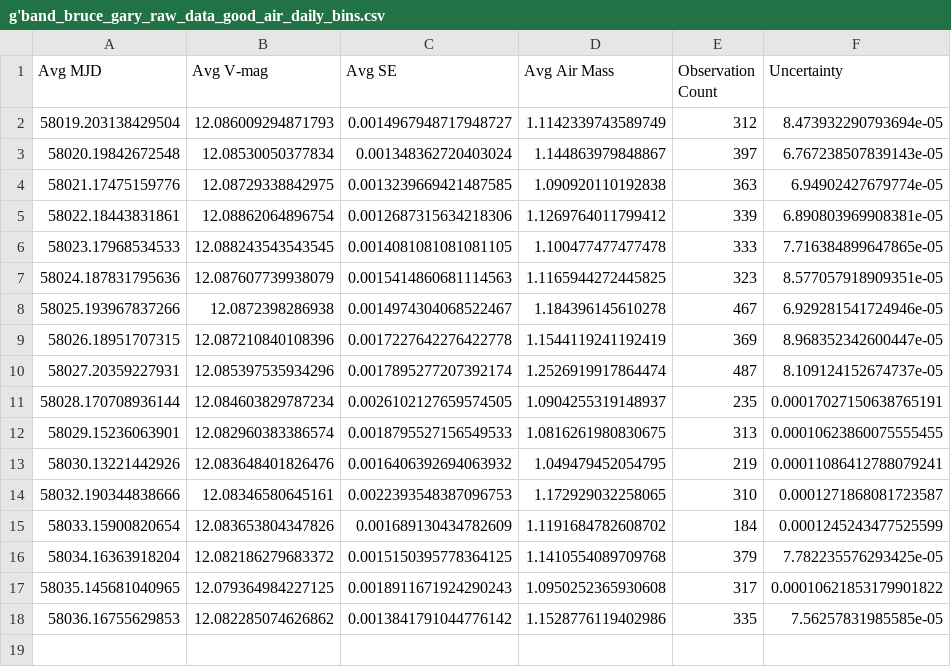
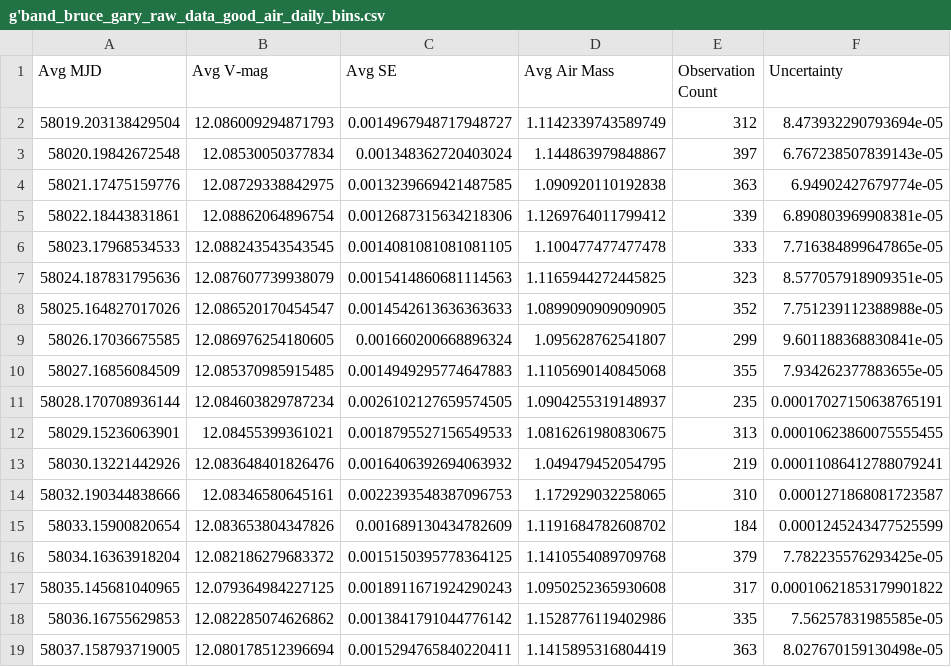
Before and after one commit to michaelreaton/BruceGaryKIC846DataTool, a CSV file: Combined/g'band_bruce_gary_raw_data_good_air_daily_bins.csv, drawn as a sheet.

```diff
--- a/Combined/g'band_bruce_gary_raw_data_good_air_daily_bins.csv
+++ b/Combined/g'band_bruce_gary_raw_data_good_air_daily_bins.csv
@@ -7,7 +7,7 @@ Avg MJD,Avg V-mag,Avg SE,Avg Air Mass,Observation Count,Uncertainty
 58024.187831795636,12.087607739938079,0.0015414860681114563,1.1165944272445825,323,8.577057918909351e-05
-58025.193967837266,12.0872398286938,0.0014974304068522467,1.184396145610278,467,6.929281541724946e-05
-58026.18951707315,12.087210840108396,0.0017227642276422778,1.1544119241192419,369,8.968352342600447e-05
-58027.20359227931,12.085397535934296,0.0017895277207392174,1.2526919917864474,487,8.109124152674737e-05
+58025.164827017026,12.086520170454547,0.0014542613636363633,1.0899090909090905,352,7.751239112388988e-05
+58026.17036675585,12.086976254180605,0.001660200668896324,1.095628762541807,299,9.601188368830841e-05
+58027.16856084509,12.085370985915485,0.0014949295774647883,1.1105690140845068,355,7.934262377883655e-05
 58028.170708936144,12.084603829787234,0.0026102127659574505,1.0904255319148937,235,0.00017027150638765191
-58029.15236063901,12.082960383386574,0.0018795527156549533,1.0816261980830675,313,0.00010623860075555455
+58029.15236063901,12.08455399361021,0.0018795527156549533,1.0816261980830675,313,0.00010623860075555455
 58030.13221442926,12.083648401826476,0.0016406392694063932,1.049479452054795,219,0.00011086412788079241
@@ -18 +18,2 @@ Avg MJD,Avg V-mag,Avg SE,Avg Air Mass,Observation Count,Uncertainty
 58036.16755629853,12.082285074626862,0.0013841791044776142,1.1528776119402986,335,7.56257831985585e-05
+58037.158793719005,12.080178512396694,0.0015294765840220411,1.1415895316804419,363,8.027670159130498e-05
```
Also changed, not shown: Combined/g'band_bruce_gary_raw_data_combined.csv, Combined/g'band_bruce_gary_raw_data_good_air_combined.csv, 14 other files.
